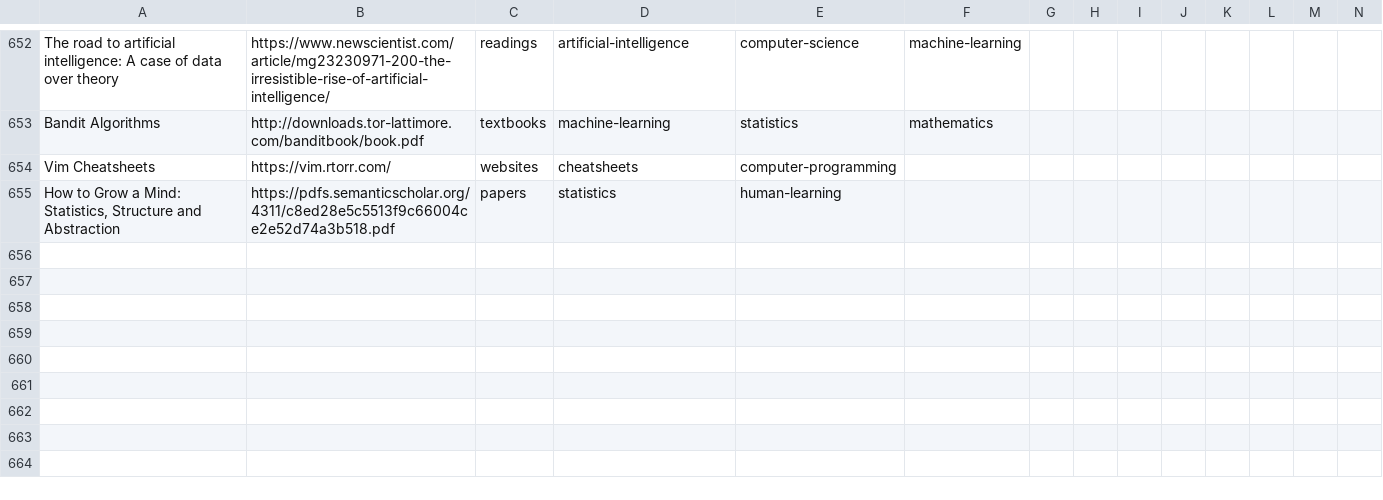
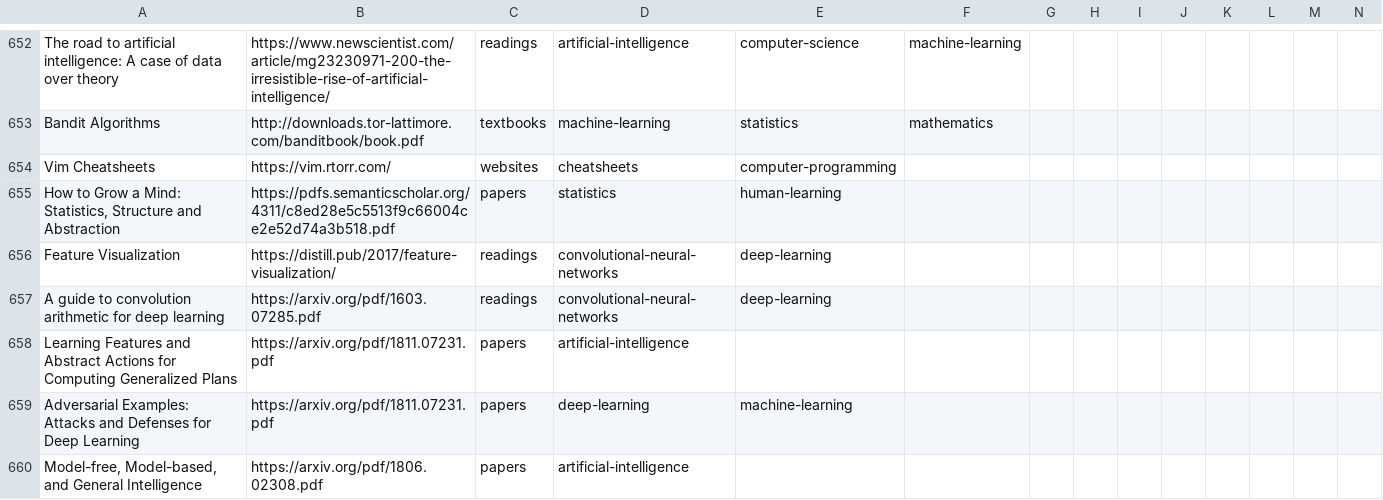
Before and after one commit to marcofavorito/my-bookshelf, a TSV file: bookshelf.tsv, drawn as a sheet; only a part is shown, gaps mark what is left out; rows hold the shown columns only; the diff names each change by its address in the sheet, - before the commit and + after, or states it on an @@ line.

Commit message:
AI, DL

```diff
--- a/bookshelf.tsv
+++ b/bookshelf.tsv
+row 656: Feature Visualization | https://distill.pub/2017/feature-visualization/ | readings | convolutional-neural-networks | deep-learning
+row 657: A guide to convolution arithmetic for deep learning | https://arxiv.org/pdf/1603.07285.pdf | readings | convolutional-neural-networks | deep-learning
+row 658: Learning Features and Abstract Actions for Computing Generalized Plans | https://arxiv.org/pdf/1811.07231.pdf | papers | artificial-intelligence
+row 659: Adversarial Examples: Attacks and Defenses for Deep Learning | https://arxiv.org/pdf/1811.07231.pdf | papers | deep-learning | machine-learning
+row 660: Model-free, Model-based, and General Intelligence | https://arxiv.org/pdf/1806.02308.pdf | papers | artificial-intelligence
```
